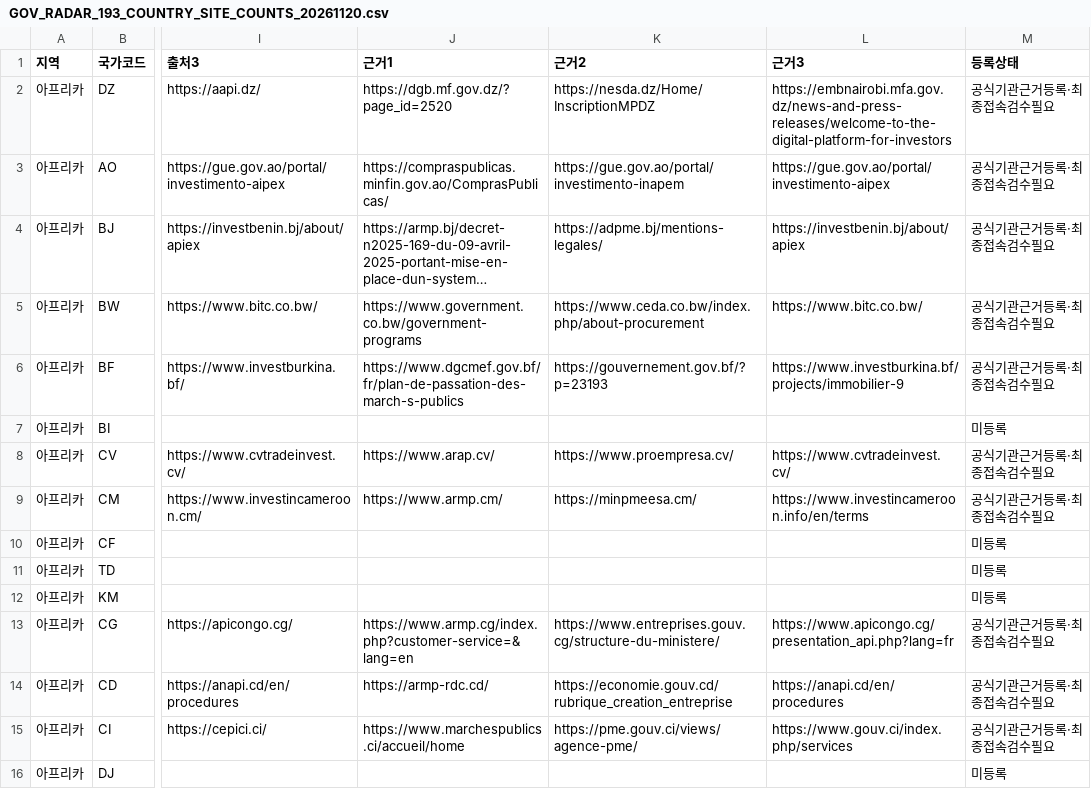
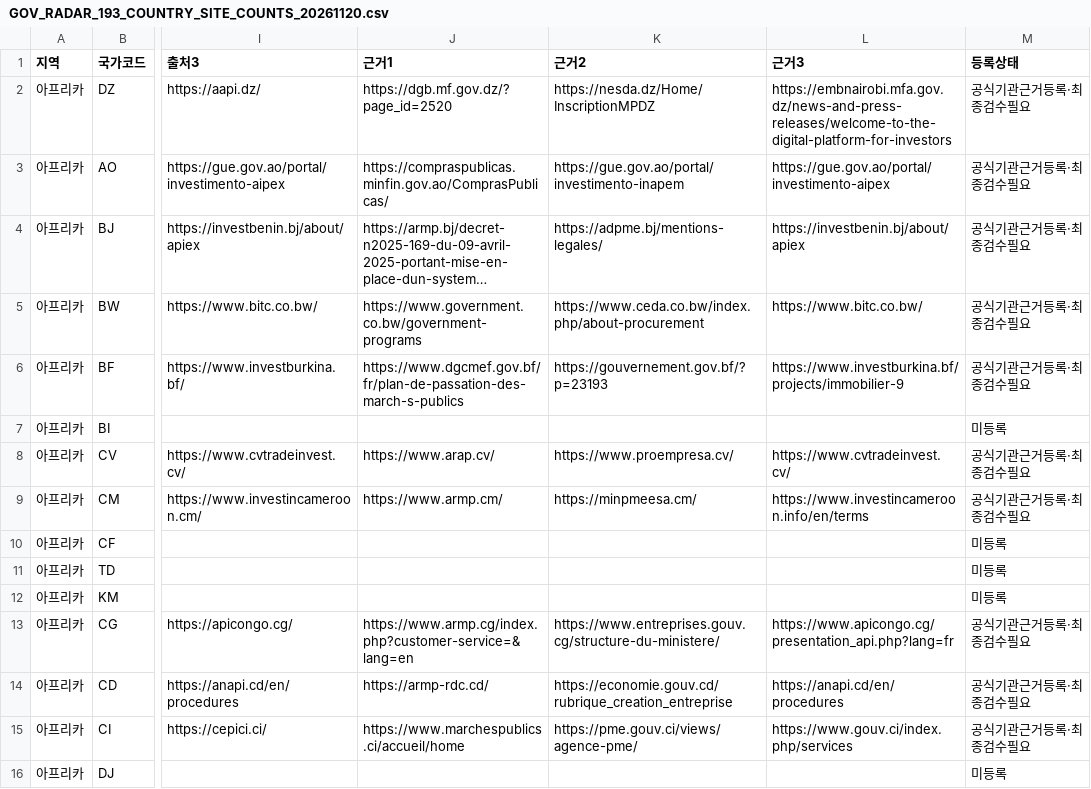
Before and after one commit to leedukyoung74-wq/govradar-site, a CSV file: docs/GOV_RADAR_193_COUNTRY_SITE_COUNTS_20261120.csv, drawn as a sheet; only a part is shown, gaps mark what is left out; long unchanged cells end in …; the diff covers the shown part only; the diff names each change by its address in the sheet, - before the commit and + after, or states it on an @@ line.

Commit message:
docs: full 193 country CSV updated at 157/471

```diff
--- a/docs/GOV_RADAR_193_COUNTRY_SITE_COUNTS_20261120.csv
+++ b/docs/GOV_RADAR_193_COUNTRY_SITE_COUNTS_20261120.csv
-M2:M6 (등록상태): 공식기관근거등록·최종접속검수필요
+M2:M6 (등록상태): 공식기관근거등록·최종검수필요
-M8:M9 (등록상태): 공식기관근거등록·최종접속검수필요
+M8:M9 (등록상태): 공식기관근거등록·최종검수필요
-M13:M15 (등록상태): 공식기관근거등록·최종접속검수필요
+M13:M15 (등록상태): 공식기관근거등록·최종검수필요
```
Also changed, not shown: 187 edited cells elsewhere in this file.
